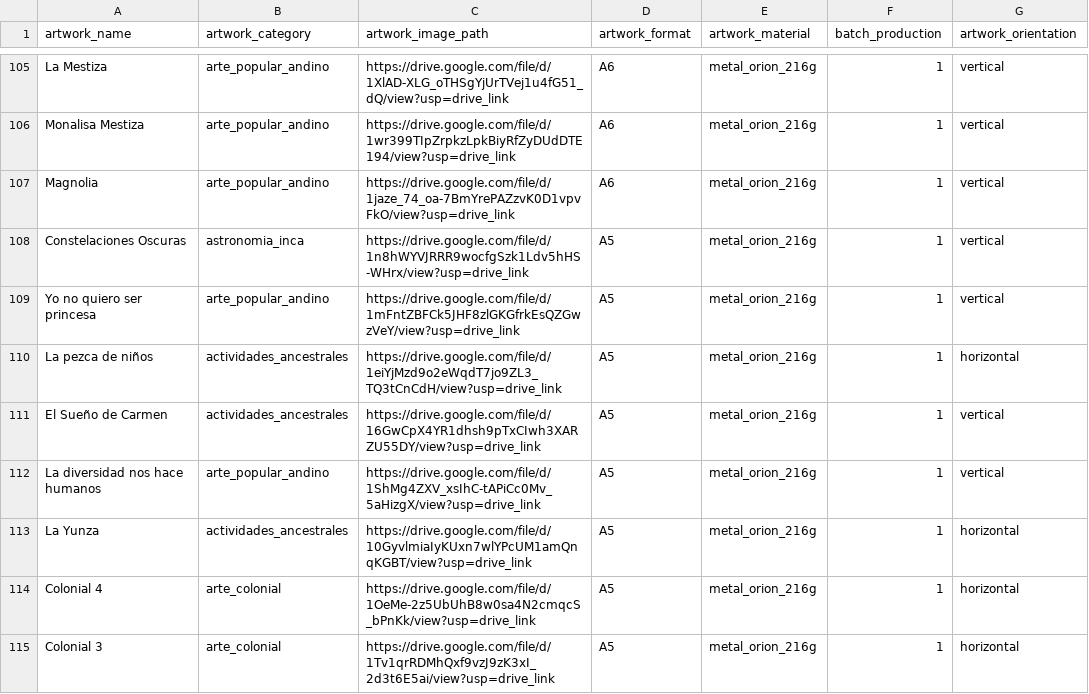
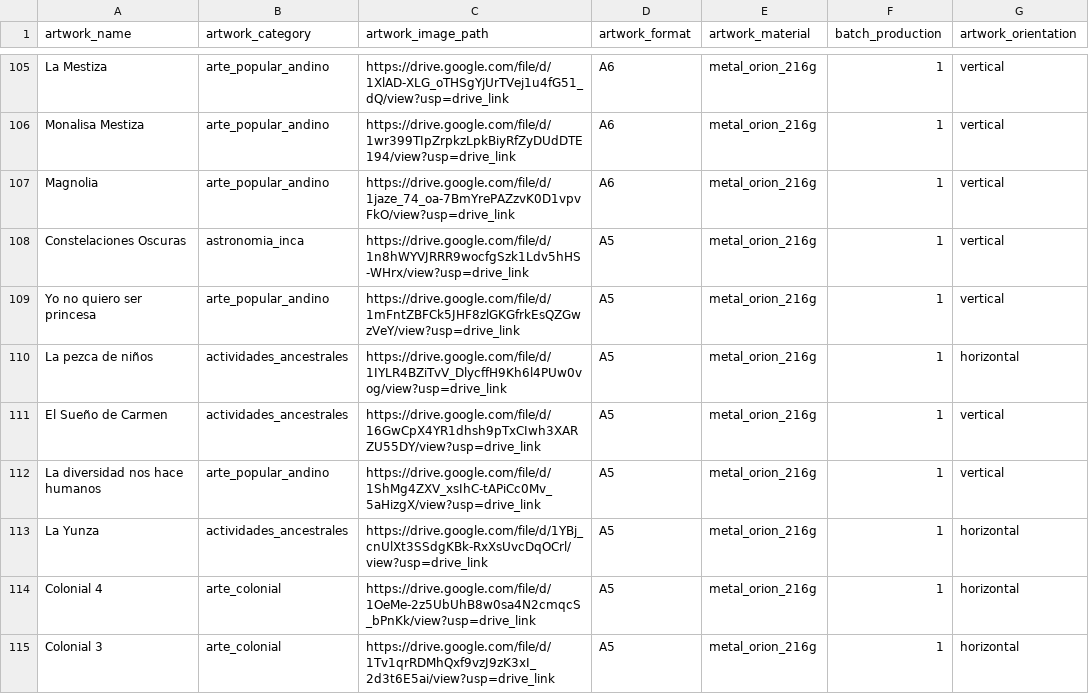
Before and after one commit to pinsky-three/serializer, a CSV file: input/input.csv, drawn as a sheet; only a part is shown, gaps mark what is left out; the diff covers the shown part only; the diff names each change by its address in the sheet, - before the commit and + after, or states it on an @@ line.

```diff
--- a/input/input.csv
+++ b/input/input.csv
-C110 (artwork_image_path): https://drive.google.com/file/d/1eiYjMzd9o2eWqdT7jo9ZL3_TQ3tCnCdH/view?usp=drive_link
+C110 (artwork_image_path): https://drive.google.com/file/d/1IYLR4BZiTvV_DlycffH9Kh6l4PUw0vog/view?usp=drive_link
-C113 (artwork_image_path): https://drive.google.com/file/d/10GyvlmiaIyKUxn7wlYPcUM1amQnqKGBT/view?usp=drive_link
+C113 (artwork_image_path): https://drive.google.com/file/d/1YBj_cnUlXt3SSdgKBk-RxXsUvcDqOCrl/view?usp=drive_link
```
Also changed, not shown: 33 edited cells elsewhere in this file.
